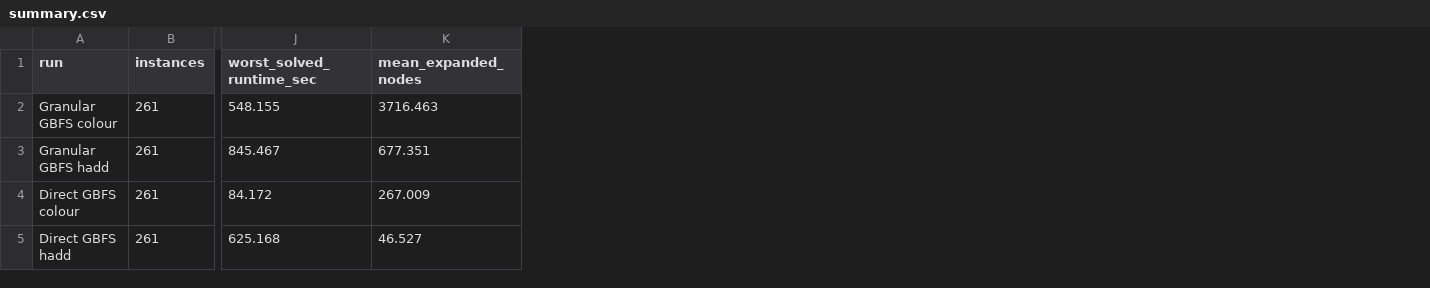
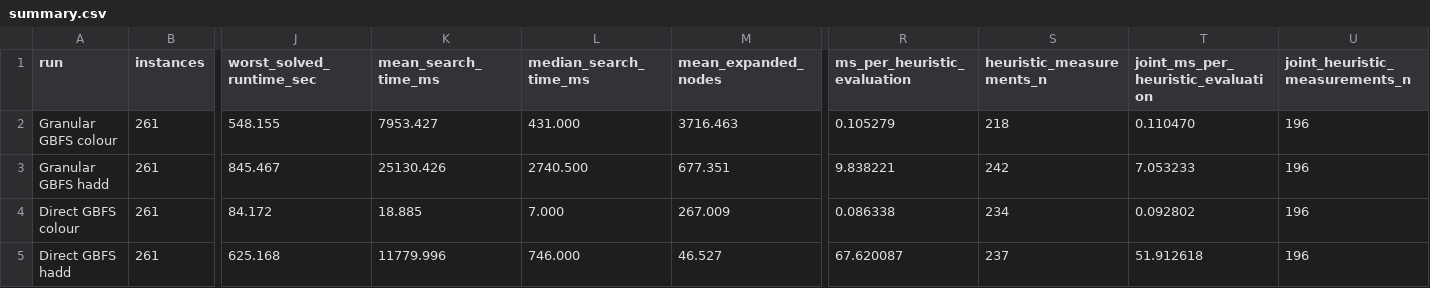
Before and after one commit to Ronnie2603/Plotting-Extended, a CSV file: results/comparisons/tables/greedy/summary.csv, drawn as a sheet; only a part is shown, gaps mark what is left out; the diff names each change by its address in the sheet, - before the commit and + after, or states it on an @@ line.

```diff
--- a/results/comparisons/tables/greedy/summary.csv
+++ b/results/comparisons/tables/greedy/summary.csv
+column K (mean_search_time_ms), rows 2-5: 7953.427 | 25130.426 | 18.885 | 11779.996
+column L (median_search_time_ms), rows 2-5: 431.000 | 2740.500 | 7.000 | 746.000
+column R (ms_per_heuristic_evaluation), rows 2-5: 0.105279 | 9.838221 | 0.086338 | 67.620087
+column S (heuristic_measurements_n), rows 2-5: 218 | 242 | 234 | 237
+column T, rows 1-5: joint_ms_per_heuristic_evaluation | 0.110470 | 7.053233 | 0.092802 | 51.912618
+column U (joint_heuristic_measurements_n), rows 2-5: all 196
```
Also changed, not shown: results/comparisons/tables/all-runs/all-tested-summary.csv, results/comparisons/tables/all-runs/summary.csv, 25 other files.
